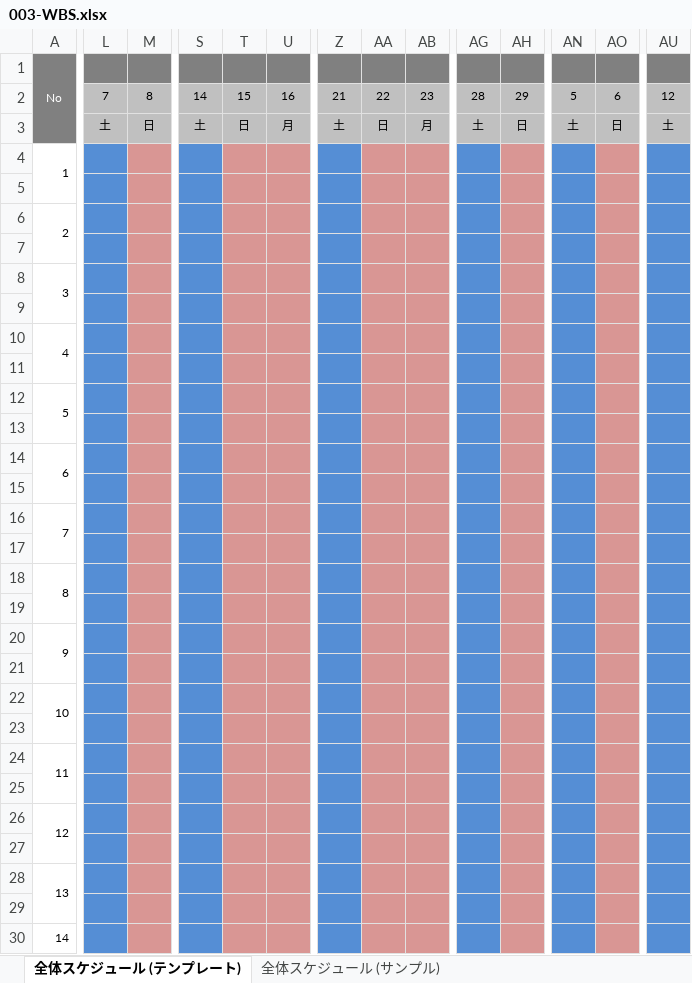
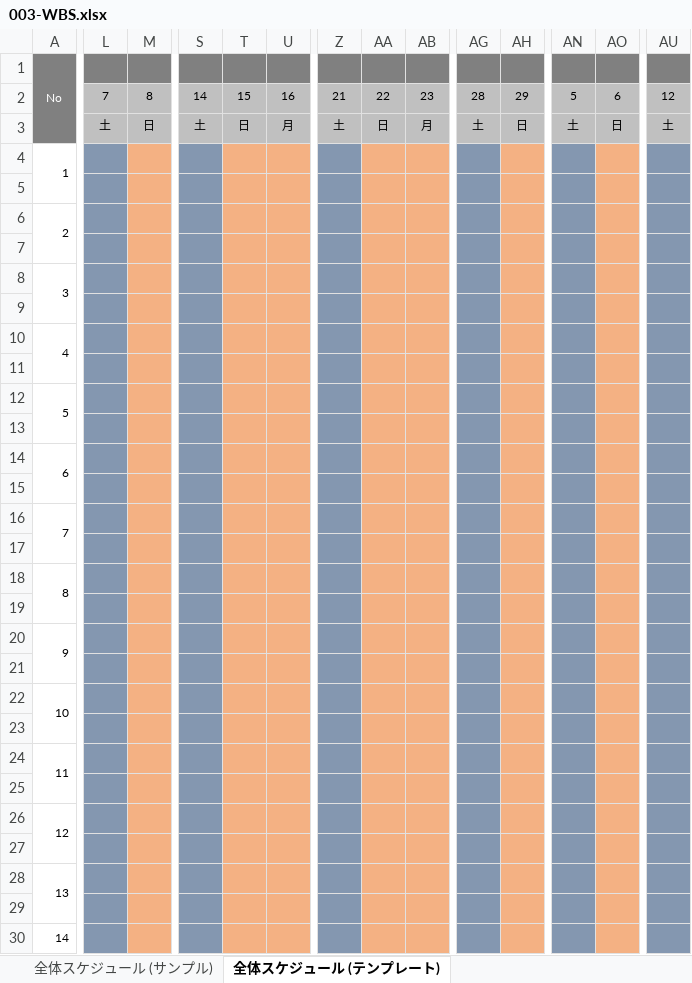
Before and after one commit to kmajima1011/dev, an Excel workbook: 000-要件定義/003-WBS.xlsx, sheet 全体スケジュール (テンプレート), drawn as a sheet; only a part is shown, gaps mark what is left out; values as stored, in another font and other column widths than the file's, no borders; charts and pictures not drawn; the diff covers the shown part only; the diff names each change by its address in the sheet, - before the commit and + after, or states it on an @@ line.

Commit message:
ins wbs 13:30

```diff
--- a/000-要件定義/003-WBS.xlsx (sheet 全体スケジュール (テンプレート))
+++ b/000-要件定義/003-WBS.xlsx (sheet 全体スケジュール (テンプレート))
@@ sheet tab order changed: 全体スケジュール (サンプル) | 全体スケジュール (テンプレート) @@
-L4:L30 fill: #558ED5
+L4:L30 fill: #8497B0
-M4:M30 fill: #D99694
+M4:M30 fill: #F4B183
-S4:S30 fill: #558ED5
+S4:S30 fill: #8497B0
-T4:U30 fill: #D99694
+T4:U30 fill: #F4B183
-Z4:Z30 fill: #558ED5
+Z4:Z30 fill: #8497B0
-AA4:AB30 fill: #D99694
+AA4:AB30 fill: #F4B183
-AG4:AG30 fill: #558ED5
+AG4:AG30 fill: #8497B0
-AH4:AH30 fill: #D99694
+AH4:AH30 fill: #F4B183
-AN4:AN30 fill: #558ED5
+AN4:AN30 fill: #8497B0
-AO4:AO30 fill: #D99694
+AO4:AO30 fill: #F4B183
-AU4:AU30 fill: #558ED5
+AU4:AU30 fill: #8497B0
```
Also changed, not shown: cell formats elsewhere in this sheet, sheet 全体スケジュール (サンプル), charts or pictures.
